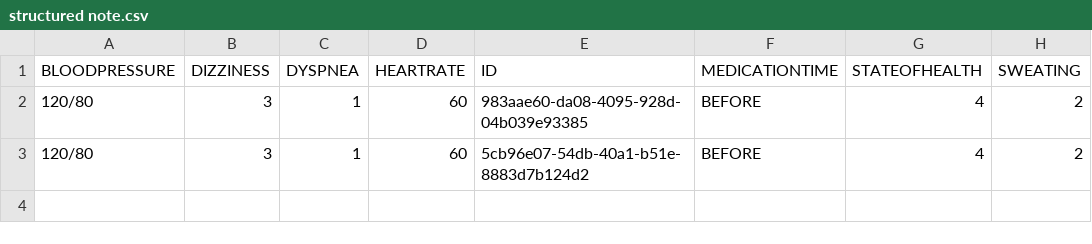
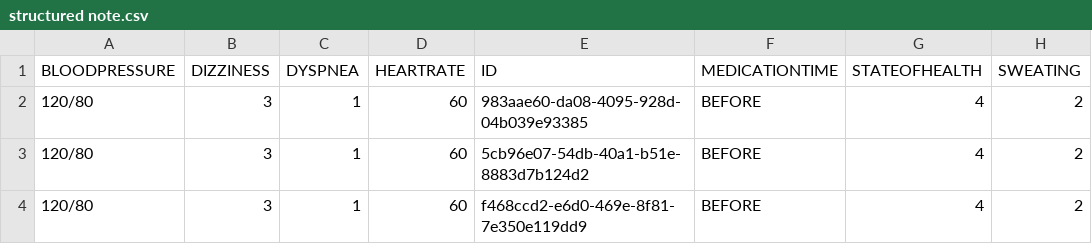
Before and after one commit to ven0n1/CourseWork, a CSV file: csv/structured note.csv, drawn as a sheet.

```diff
--- a/csv/structured note.csv
+++ b/csv/structured note.csv
@@ -3 +3,2 @@
 "120/80","3","1","60","5cb96e07-54db-40a1-b51e-8883d7b124d2","BEFORE","4","2"
+"120/80","3","1","60","f468ccd2-e6d0-469e-8f81-7e350e119dd9","BEFORE","4","2"
```
Also changed, not shown: csv/structured medicine.csv, 11 other files.
